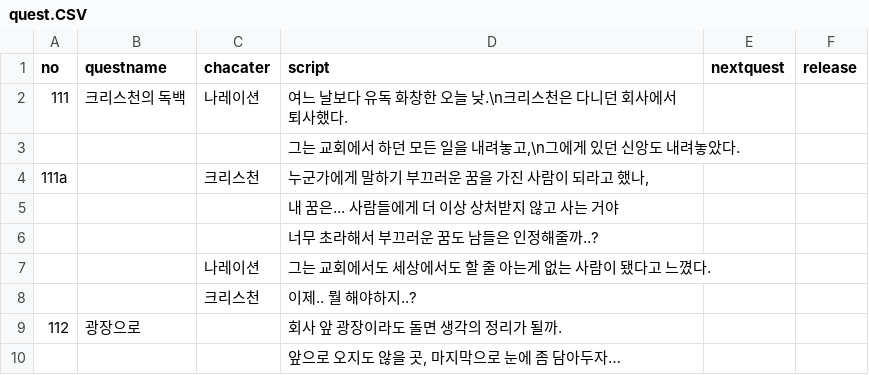
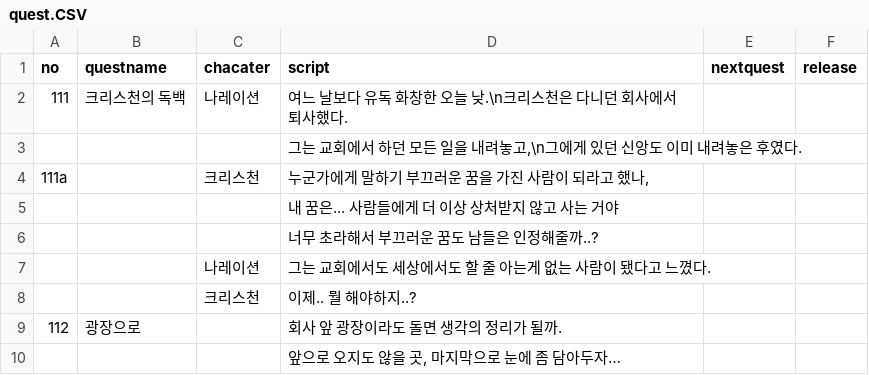
Before and after one commit to ssunine21/thePilgrimsprogress, a CSV file: Assets/Resources/quest.CSV, drawn as a sheet.

```diff
--- a/Assets/Resources/quest.CSV
+++ b/Assets/Resources/quest.CSV
@@ -2,3 +2,3 @@
 111,크리스천의 독백,나레이션,여느 날보다 유독 화창한 오늘 낮.\n크리스천은 다니던 회사에서 퇴사했다.,,
-,,,"그는 교회에서 하던 모든 일을 내려놓고,\n그에게 있던 신앙도 내려놓았다.",,
+,,,"그는 교회에서 하던 모든 일을 내려놓고,\n그에게 있던 신앙도 이미 내려놓은 후였다.",,
 111a,,크리스천,"누군가에게 말하기 부끄러운 꿈을 가진 사람이 되라고 했나,",,
```
Also changed, not shown: 8 other files.
